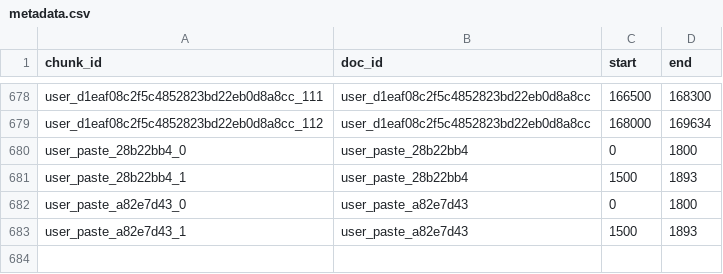
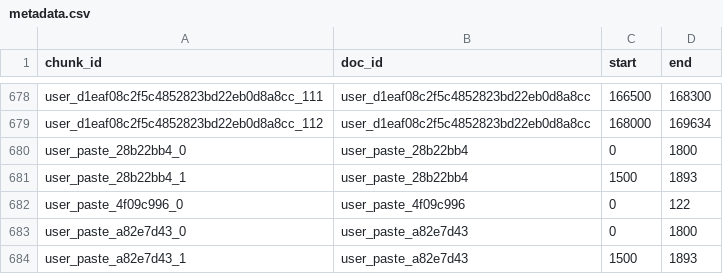
Before and after one commit to Nikhithareddy45/LegalLensAI, a CSV file: outputs/metadata.csv, drawn as a sheet; only a part is shown, gaps mark what is left out.

```diff
--- a/outputs/metadata.csv
+++ b/outputs/metadata.csv
@@ -681,2 +681,3 @@ user_paste_28b22bb4_0,user_paste_28b22bb4,0,1800
 user_paste_28b22bb4_1,user_paste_28b22bb4,1500,1893
+user_paste_4f09c996_0,user_paste_4f09c996,0,122
 user_paste_a82e7d43_0,user_paste_a82e7d43,0,1800
```
Also changed, not shown: 11 other files.
